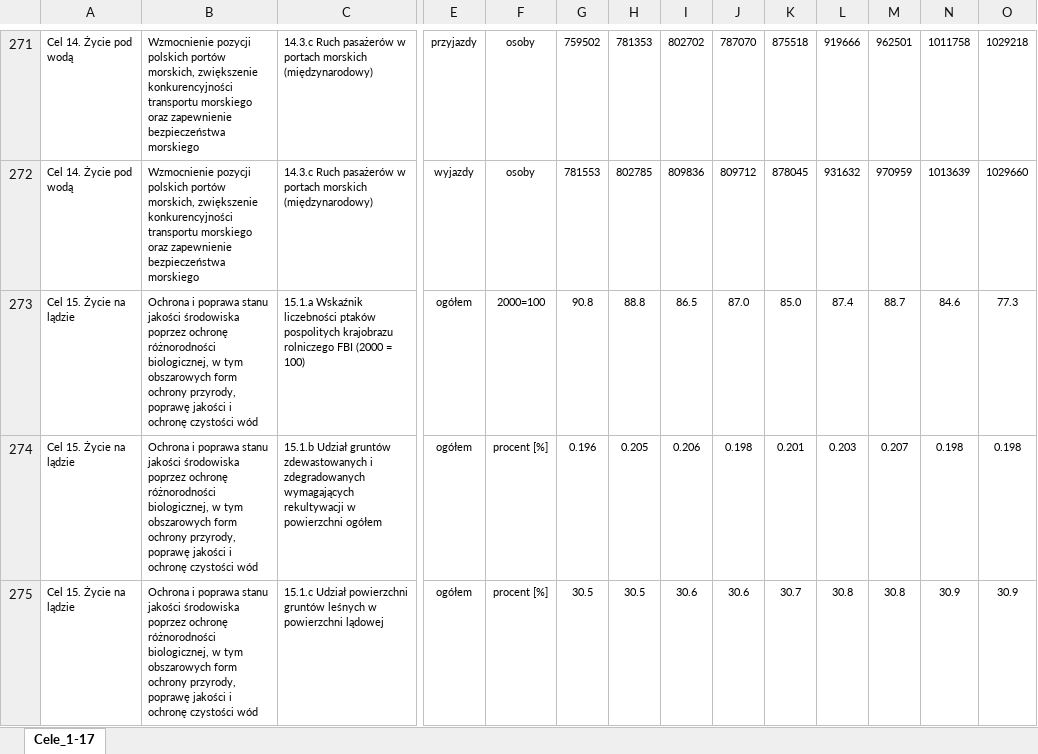
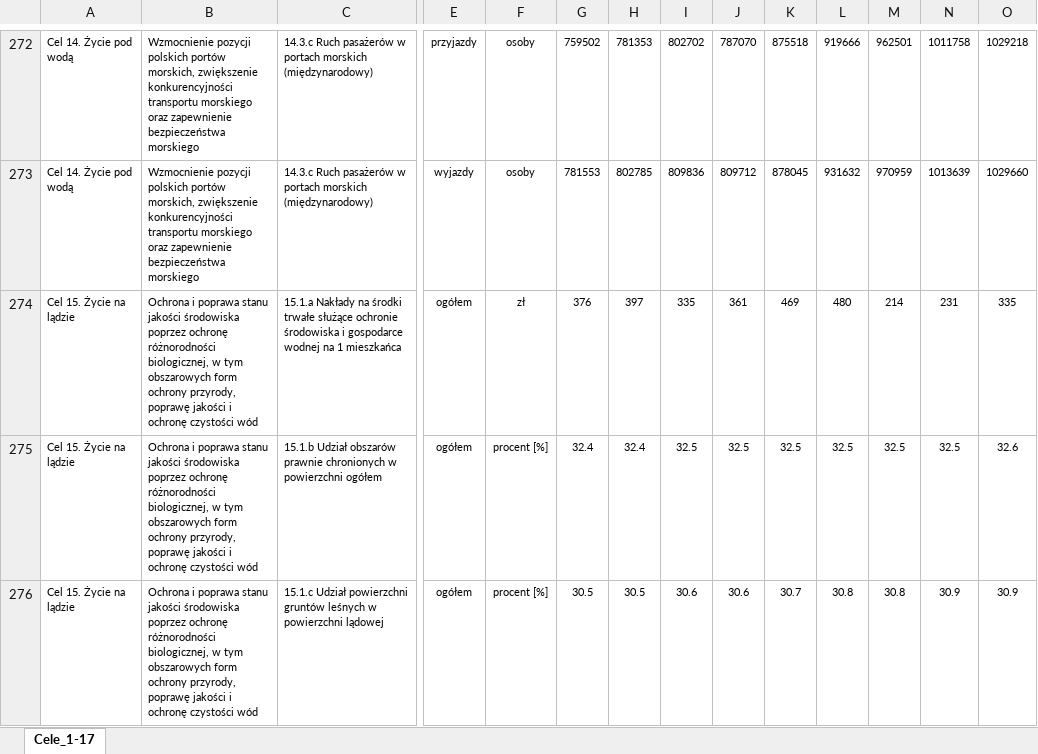
Before and after one commit to statisticspoland/sdg-indicators-pl, an Excel workbook: assets/excel/pl/wskazniki_krajowe.xlsx, sheet Cele_1-17, drawn as a sheet; only a part is shown, gaps mark what is left out; values as stored, in another font and other column widths than the file's, no borders; charts and pictures not drawn; removed rows and columns are numbered as before the commit, all else as after; rows hold the shown columns only; the diff covers the shown part only; the diff names each change by its address in the sheet, - before the commit and + after, or states it on an @@ line.

```diff
--- a/assets/excel/pl/wskazniki_krajowe.xlsx (sheet Cele_1-17)
+++ b/assets/excel/pl/wskazniki_krajowe.xlsx (sheet Cele_1-17)
-row 273: Cel 15. Życie na lądzie | Ochrona i poprawa stanu jakości środowiska poprzez ochronę różnorodności biologicznej, w tym obszarowych form ochrony przyrody, poprawę jakości i ochronę czystości wód | 15.1.a Wskaźnik liczebności ptaków pospolitych krajobrazu rolniczego FBI (2000 = 100) | ogółem | 2000=100 | 90.8 | 88.8 | 86.5 | 87.0 | 85.0 | 87.4 | 88.7 | 84.6 | 77.3
-row 274: Cel 15. Życie na lądzie | Ochrona i poprawa stanu jakości środowiska poprzez ochronę różnorodności biologicznej, w tym obszarowych form ochrony przyrody, poprawę jakości i ochronę czystości wód | 15.1.b Udział gruntów zdewastowanych i zdegradowanych wymagających rekultywacji w powierzchni ogółem | ogółem | procent [%] | 0.196 | 0.205 | 0.206 | 0.198 | 0.201 | 0.203 | 0.207 | 0.198 | 0.198
+row 274: Cel 15. Życie na lądzie | Ochrona i poprawa stanu jakości środowiska poprzez ochronę różnorodności biologicznej, w tym obszarowych form ochrony przyrody, poprawę jakości i ochronę czystości wód | 15.1.a Nakłady na środki trwałe służące ochronie środowiska i gospodarce wodnej na 1 mieszkańca | ogółem | zł | 376 | 397 | 335 | 361 | 469 | 480 | 214 | 231 | 335
+row 275: Cel 15. Życie na lądzie | Ochrona i poprawa stanu jakości środowiska poprzez ochronę różnorodności biologicznej, w tym obszarowych form ochrony przyrody, poprawę jakości i ochronę czystości wód | 15.1.b Udział obszarów prawnie chronionych w powierzchni ogółem | ogółem | procent [%] | 32.4 | 32.4 | 32.5 | 32.5 | 32.5 | 32.5 | 32.5 | 32.5 | 32.6
```
Also changed, not shown: 5 added rows, 2 removed rows and 1 edited cell elsewhere in this sheet, assets/excel/en/national_sdg_indicators.xlsx, 18 other files.
